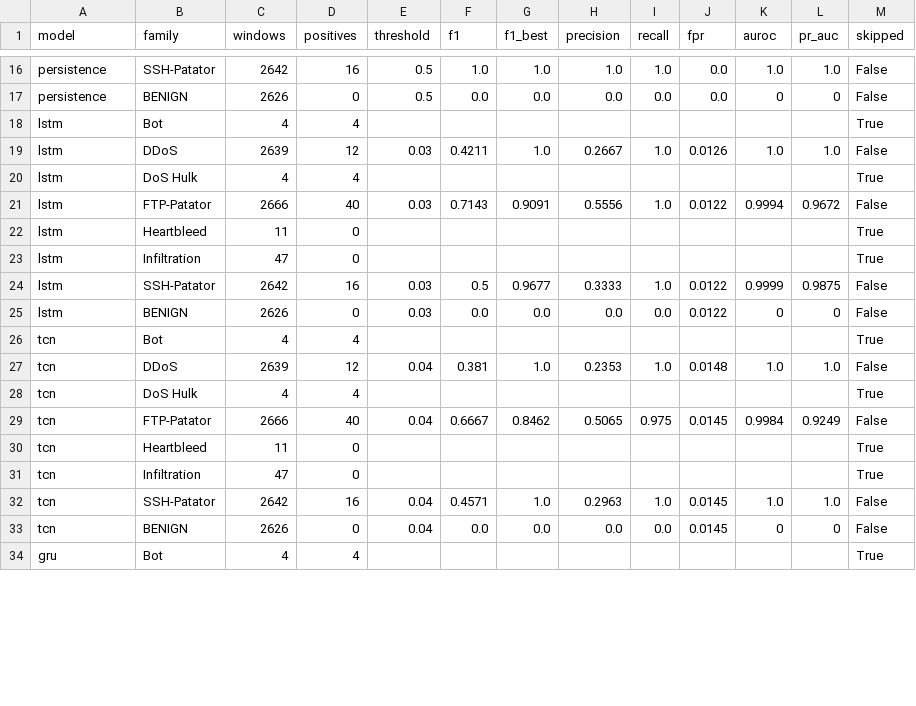
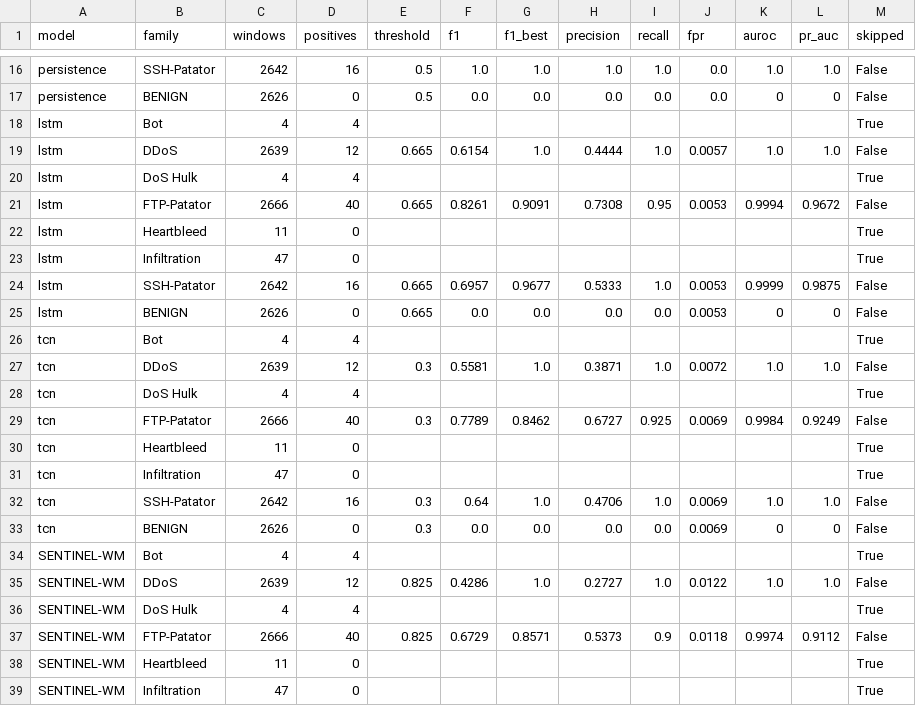
Before and after one commit to rajesh08114/SENTINEL_WM, a CSV file: runs/benchmarks/per_family.csv, drawn as a sheet; only a part is shown, gaps mark what is left out; the shorter side is filled out with more unchanged rows; the diff covers the shown part only.

```diff
--- a/runs/benchmarks/per_family.csv
+++ b/runs/benchmarks/per_family.csv
@@ -18,16 +18,22 @@ persistence,BENIGN,2626,0,0.5,0.0,0.0,0.0,0.0,0.0,0,0,False
 lstm,Bot,4,4,,,,,,,,,True
-lstm,DDoS,2639,12,0.03,0.4211,1.0,0.2667,1.0,0.0126,1.0,1.0,False
+lstm,DDoS,2639,12,0.665,0.6154,1.0,0.4444,1.0,0.0057,1.0,1.0,False
 lstm,DoS Hulk,4,4,,,,,,,,,True
-lstm,FTP-Patator,2666,40,0.03,0.7143,0.9091,0.5556,1.0,0.0122,0.9994,0.9672,False
+lstm,FTP-Patator,2666,40,0.665,0.8261,0.9091,0.7308,0.95,0.0053,0.9994,0.9672,False
 lstm,Heartbleed,11,0,,,,,,,,,True
 lstm,Infiltration,47,0,,,,,,,,,True
-lstm,SSH-Patator,2642,16,0.03,0.5,0.9677,0.3333,1.0,0.0122,0.9999,0.9875,False
-lstm,BENIGN,2626,0,0.03,0.0,0.0,0.0,0.0,0.0122,0,0,False
+lstm,SSH-Patator,2642,16,0.665,0.6957,0.9677,0.5333,1.0,0.0053,0.9999,0.9875,False
+lstm,BENIGN,2626,0,0.665,0.0,0.0,0.0,0.0,0.0053,0,0,False
 tcn,Bot,4,4,,,,,,,,,True
-tcn,DDoS,2639,12,0.04,0.381,1.0,0.2353,1.0,0.0148,1.0,1.0,False
+tcn,DDoS,2639,12,0.3,0.5581,1.0,0.3871,1.0,0.0072,1.0,1.0,False
 tcn,DoS Hulk,4,4,,,,,,,,,True
-tcn,FTP-Patator,2666,40,0.04,0.6667,0.8462,0.5065,0.975,0.0145,0.9984,0.9249,False
+tcn,FTP-Patator,2666,40,0.3,0.7789,0.8462,0.6727,0.925,0.0069,0.9984,0.9249,False
 tcn,Heartbleed,11,0,,,,,,,,,True
 tcn,Infiltration,47,0,,,,,,,,,True
-tcn,SSH-Patator,2642,16,0.04,0.4571,1.0,0.2963,1.0,0.0145,1.0,1.0,False
-tcn,BENIGN,2626,0,0.04,0.0,0.0,0.0,0.0,0.0145,0,0,False
+tcn,SSH-Patator,2642,16,0.3,0.64,1.0,0.4706,1.0,0.0069,1.0,1.0,False
+tcn,BENIGN,2626,0,0.3,0.0,0.0,0.0,0.0,0.0069,0,0,False
+SENTINEL-WM,Bot,4,4,,,,,,,,,True
+SENTINEL-WM,DDoS,2639,12,0.825,0.4286,1.0,0.2727,1.0,0.0122,1.0,1.0,False
+SENTINEL-WM,DoS Hulk,4,4,,,,,,,,,True
+SENTINEL-WM,FTP-Patator,2666,40,0.825,0.6729,0.8571,0.5373,0.9,0.0118,0.9974,0.9112,False
+SENTINEL-WM,Heartbleed,11,0,,,,,,,,,True
+SENTINEL-WM,Infiltration,47,0,,,,,,,,,True
```
Also changed, not shown: 2 added rows, 4 removed rows and 62 edited cells elsewhere in this file, runs/benchmarks/benchmark_full.csv, runs/benchmarks/leadtime.csv, 14 other files.
